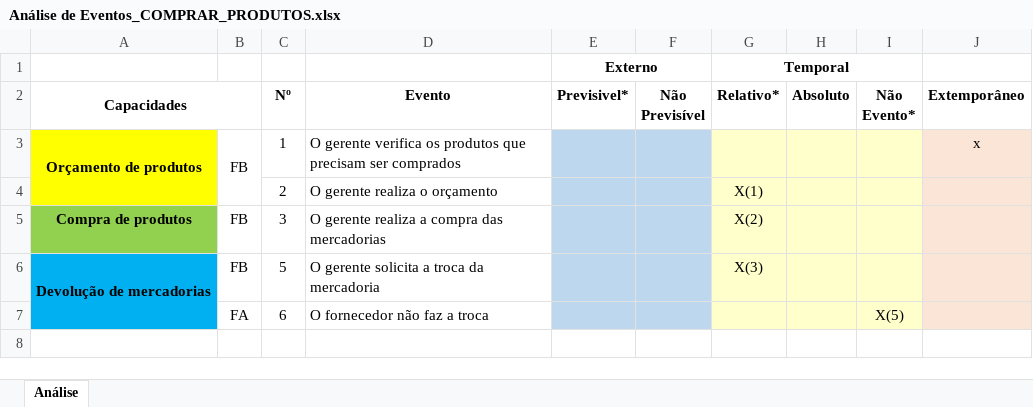
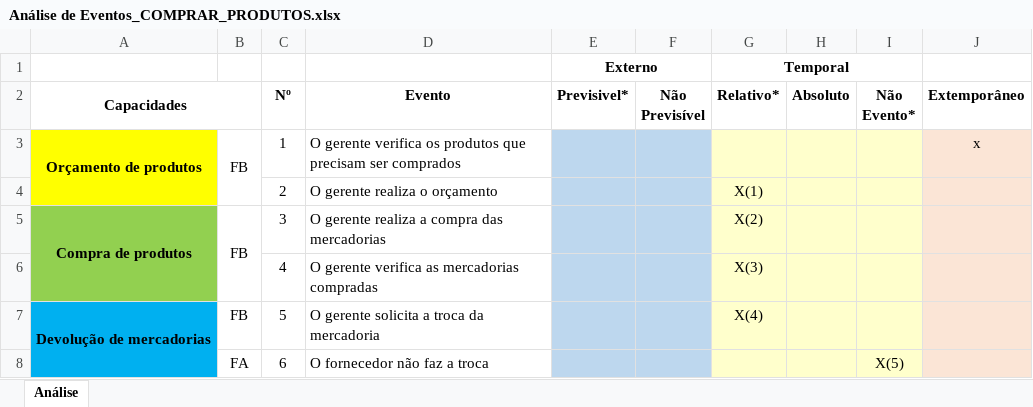
Before and after one commit to Darienzo08/ope_ads, an Excel workbook: docs/ARTEFATOS(15-23)/COMPRAR_PRODUTOS/Análise de Eventos_COMPRAR_PRODUTOS.xlsx, sheet Análise, drawn as a sheet; values as stored, in another font and other column widths than the file's, no borders; addresses are those after the commit; the diff names each change by its address in the sheet, - before the commit and + after, or states it on an @@ line.

```diff
--- a/docs/ARTEFATOS(15-23)/COMPRAR_PRODUTOS/Análise de Eventos_COMPRAR_PRODUTOS.xlsx (sheet Análise)
+++ b/docs/ARTEFATOS(15-23)/COMPRAR_PRODUTOS/Análise de Eventos_COMPRAR_PRODUTOS.xlsx (sheet Análise)
+A5:A6 merged
+B5:B6 merged
+row 6:  |  | 4 | O gerente verifica as mercadorias compradas |  |  | X(3)
-G7 (Relativo*): X(3)
+G7 (Relativo*): X(4)
```
Also changed, not shown: 4 other files.
